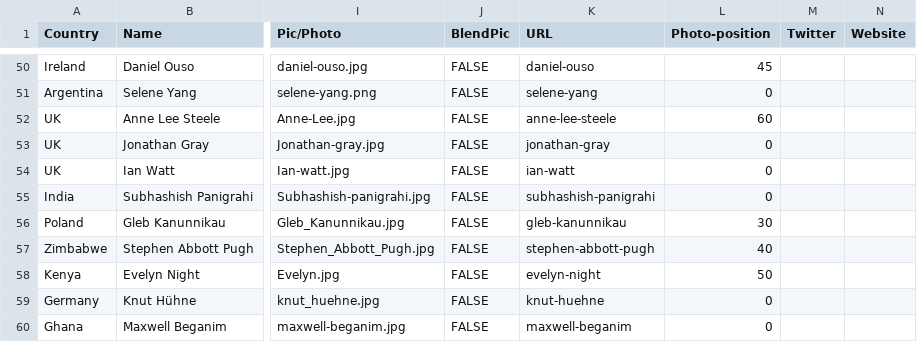
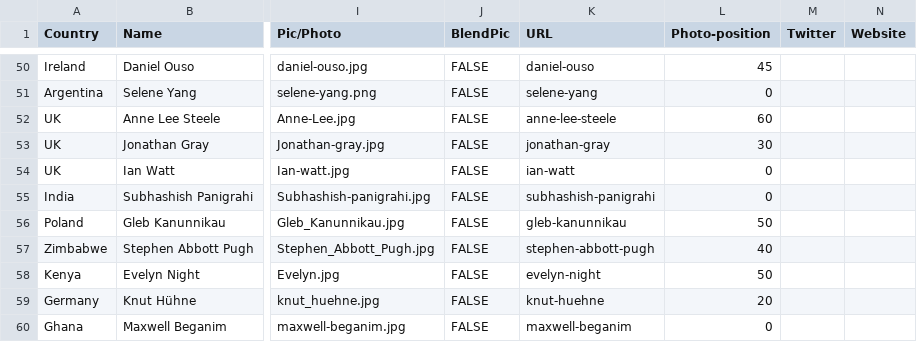
Before and after one commit to okfn/network, a CSV file: okfn-network-experts.csv, drawn as a sheet; only a part is shown, gaps mark what is left out; the diff names each change by its address in the sheet, - before the commit and + after, or states it on an @@ line.

Commit message:
More fixes on specialist photos positioning

```diff
--- a/okfn-network-experts.csv
+++ b/okfn-network-experts.csv
-L53 (Photo-position): 0
+L53 (Photo-position): 30
-L56 (Photo-position): 30
+L56 (Photo-position): 50
-L59 (Photo-position): 0
+L59 (Photo-position): 20
```
